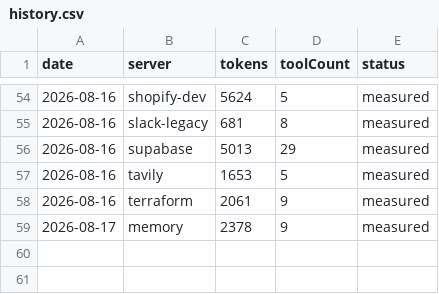
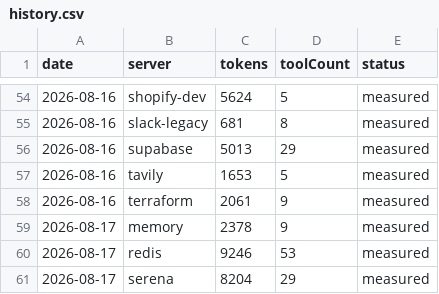
Before and after one commit to athakur3/mcp-context-cost, a CSV file: results/history.csv, drawn as a sheet; only a part is shown, gaps mark what is left out; the diff names each change by its address in the sheet, - before the commit and + after, or states it on an @@ line.

Commit message:
Install git in the isolation image for git-backed launches
Slim Docker images used for measurement isolation (node:22-slim,
uv:python3.12-bookworm-slim) carry no git binary, so any server
launched via `uvx --from git+...` or backed by GitPython failed
before it could speak MCP. Add a per-server `needsGit` flag
(servers.yaml -> run.ts -> docker.ts) that installs git inside the
container at launch, without touching the recorded launchCommand.

redis and serena now measure clean (9,246 and 8,204 tokens). git
itself still fails for an unrelated reason (mcp SDK version
mismatch in mcp_server_git). 59/82 servers now measured; docs,
leaderboard, and server pages regenerated to match.

```diff
--- a/results/history.csv
+++ b/results/history.csv
+row 60: 2026-08-17 | redis | 9246 | 53 | measured
+row 61: 2026-08-17 | serena | 8204 | 29 | measured
```
Also changed, not shown: results/leaderboard.csv, 18 other files.
